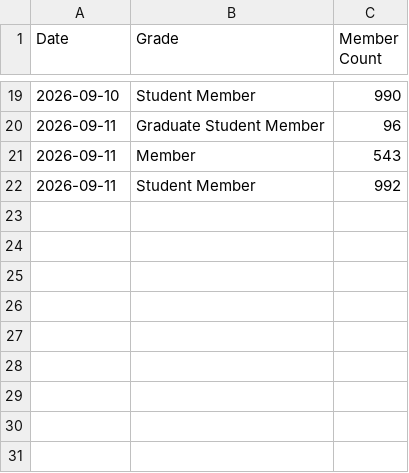
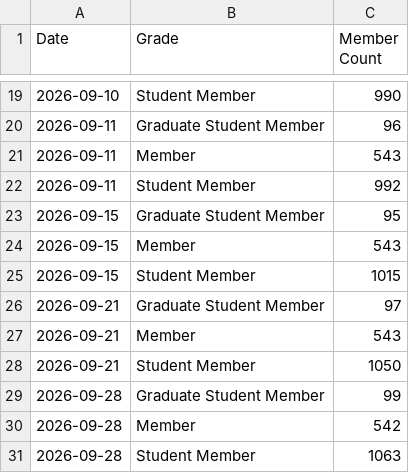
Before and after one commit to Crola1702/st_ou_vitality, a CSV file: membership_type_history.csv, drawn as a sheet; only a part is shown, gaps mark what is left out.

```diff
--- a/membership_type_history.csv
+++ b/membership_type_history.csv
@@ -22 +22,10 @@ Date,Grade,Member Count
 2026-09-11,Student Member,992
+2026-09-15,Graduate Student Member,95
+2026-09-15,Member,543
+2026-09-15,Student Member,1015
+2026-09-21,Graduate Student Member,97
+2026-09-21,Member,543
+2026-09-21,Student Member,1050
+2026-09-28,Graduate Student Member,99
+2026-09-28,Member,542
+2026-09-28,Student Member,1063
```
Also changed, not shown: membership_promotions_summary.csv, vitality_report.csv, 6 other files.
